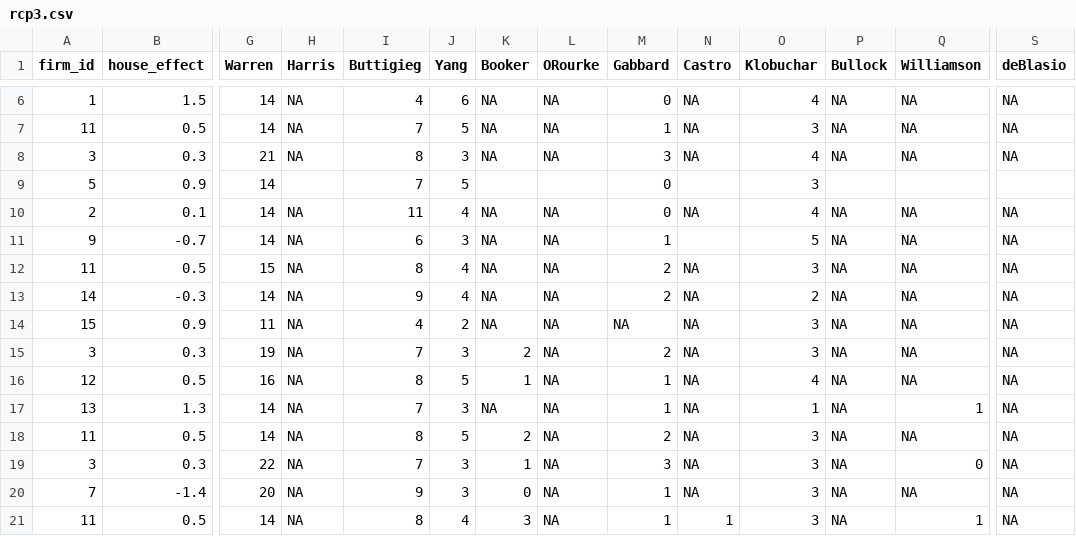
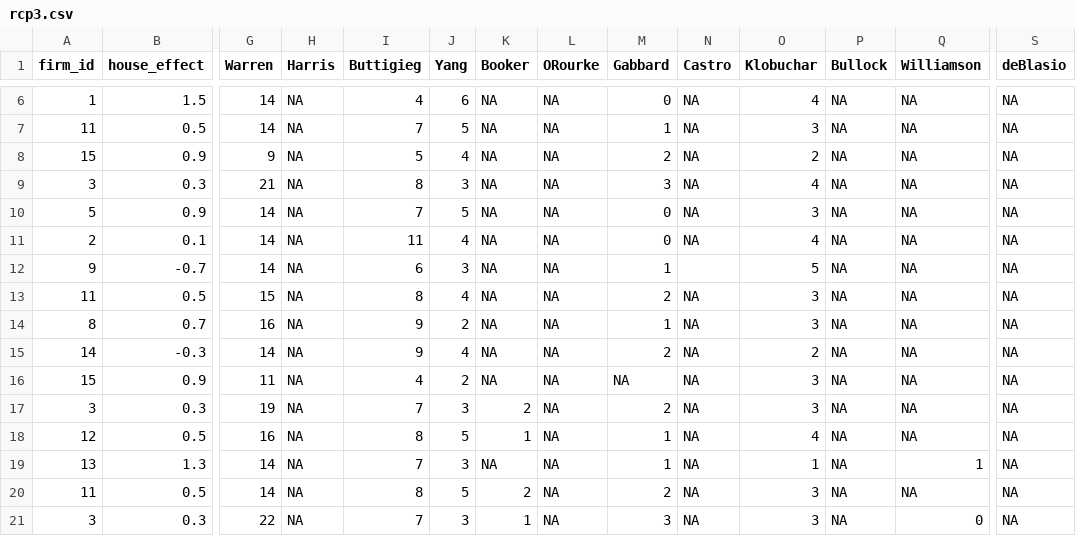
Before and after one commit to McCartneyAC/average_of_polls, a CSV file: rcp3.csv, drawn as a sheet; only a part is shown, gaps mark what is left out; the shorter side is filled out with more unchanged rows; addresses are those after the commit; rows hold the shown columns only; the diff names each change by its address in the sheet, - before the commit and + after, or states it on an @@ line.

Commit message:
harris + la time.s

```diff
--- a/rcp3.csv
+++ b/rcp3.csv
+row 8: 15 | 0.9 | 9 | NA | 5 | 4 | NA | NA | 2 | NA | 2 | NA | NA | NA
-H10 (Harris): (empty)
+H10 (Harris): NA
-K10 (Booker): (empty)
+K10 (Booker): NA
-L10 (ORourke): (empty)
+L10 (ORourke): NA
-N10 (Castro): (empty)
+N10 (Castro): NA
-P10 (Bullock): (empty)
+P10 (Bullock): NA
-Q10 (Williamson): (empty)
+Q10 (Williamson): NA
-S10 (deBlasio): (empty)
+S10 (deBlasio): NA
+row 14: 8 | 0.7 | 16 | NA | 9 | 2 | NA | NA | 1 | NA | 3 | NA | NA | NA
```
